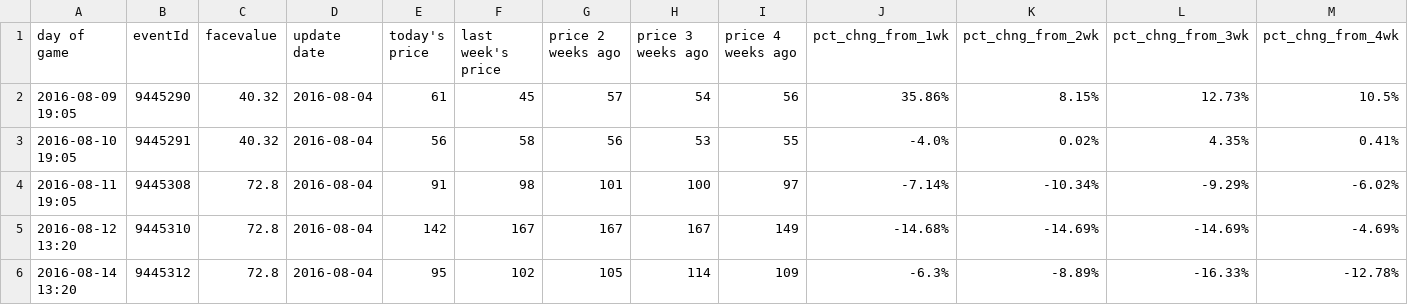
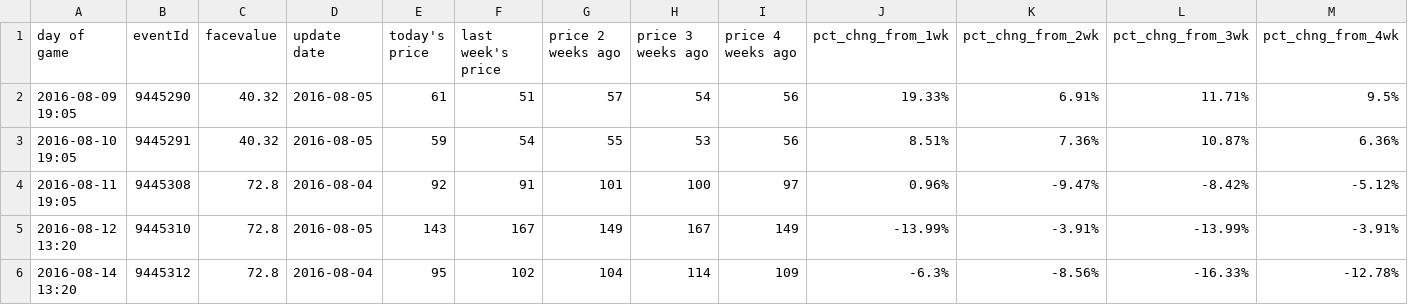
Before and after one commit to SharpChiCity/csv-to-html-table, a CSV file: data/github prices.csv, drawn as a sheet; only a part is shown; the diff covers the shown part only.

Commit message:
2016-08-05

```diff
--- a/data/github prices.csv
+++ b/data/github prices.csv
@@ -1,6 +1,6 @@
 day of game,eventId,facevalue,update date,today's price,last week's price,price 2 weeks ago,price 3 weeks ago,price 4 weeks ago,pct_chng_from_1wk,pct_chng_from_2wk,pct_chng_from_3wk,pct_chng_from_4wk
-2016-08-09 19:05,9445290,40.32,2016-08-04,61,45,57,54,56,35.86%,8.15%,12.73%,10.5%
-2016-08-10 19:05,9445291,40.32,2016-08-04,56,58,56,53,55,-4.0%,0.02%,4.35%,0.41%
-2016-08-11 19:05,9445308,72.8,2016-08-04,91,98,101,100,97,-7.14%,-10.34%,-9.29%,-6.02%
-2016-08-12 13:20,9445310,72.8,2016-08-04,142,167,167,167,149,-14.68%,-14.69%,-14.69%,-4.69%
-2016-08-14 13:20,9445312,72.8,2016-08-04,95,102,105,114,109,-6.3%,-8.89%,-16.33%,-12.78%
+2016-08-09 19:05,9445290,40.32,2016-08-05,61,51,57,54,56,19.33%,6.91%,11.71%,9.5%
+2016-08-10 19:05,9445291,40.32,2016-08-05,59,54,55,53,56,8.51%,7.36%,10.87%,6.36%
+2016-08-11 19:05,9445308,72.8,2016-08-04,92,91,101,100,97,0.96%,-9.47%,-8.42%,-5.12%
+2016-08-12 13:20,9445310,72.8,2016-08-05,143,167,149,167,149,-13.99%,-3.91%,-13.99%,-3.91%
+2016-08-14 13:20,9445312,72.8,2016-08-04,95,102,104,114,109,-6.3%,-8.56%,-16.33%,-12.78%
```
Also changed, not shown: 60 edited cells elsewhere in this file.
